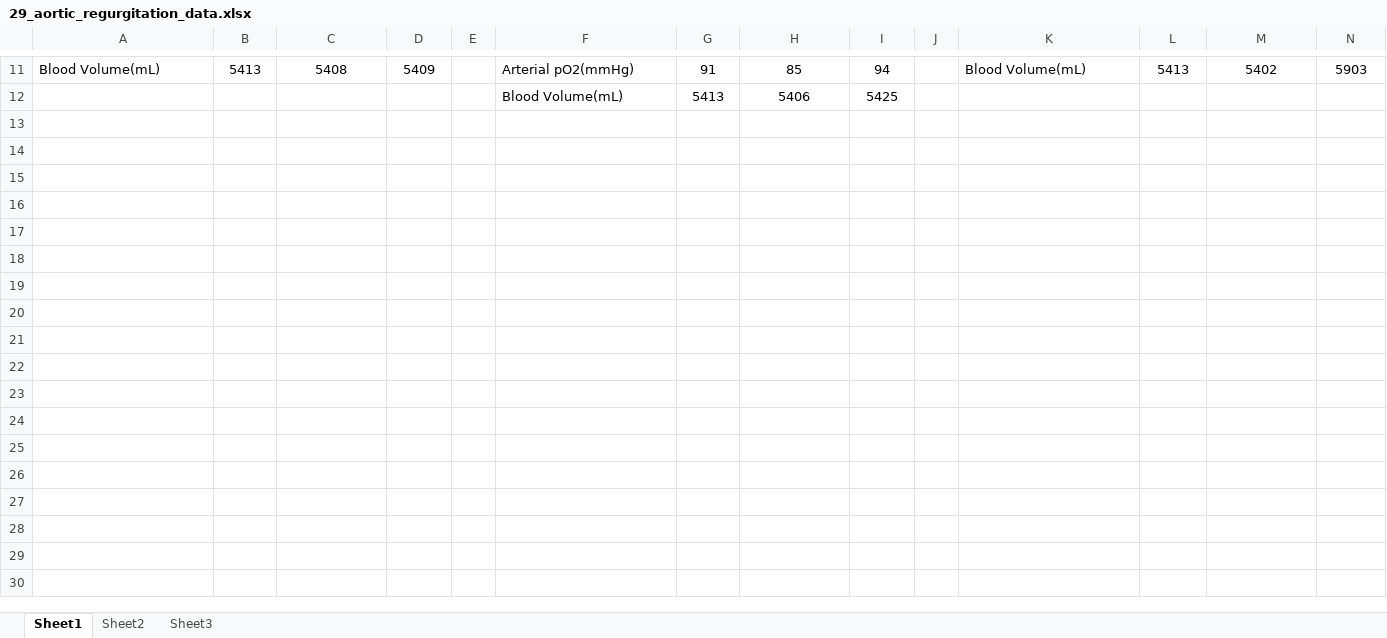
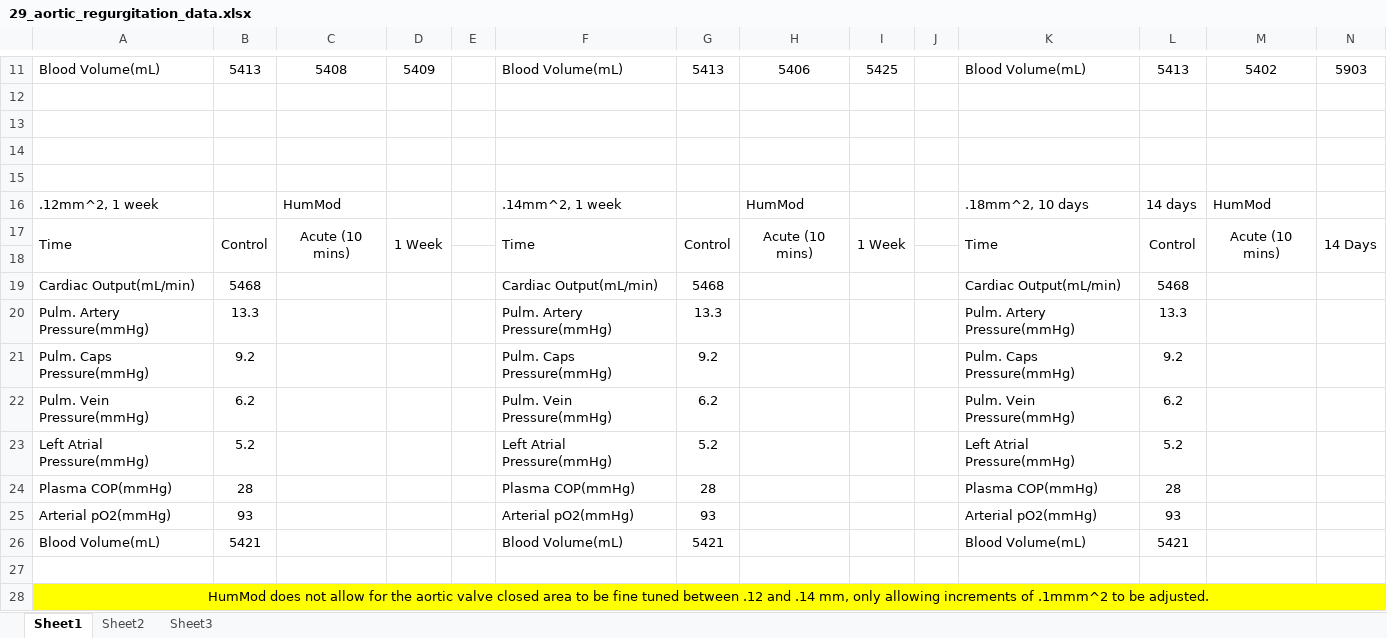
Before and after one commit to HumMod/labs, an Excel workbook: 29_aortic_regurgitation/29_aortic_regurgitation_data.xlsx, sheet Sheet1, drawn as a sheet; only a part is shown, gaps mark what is left out; values as stored, in another font and other column widths than the file's, no borders; the diff covers the shown part only; the diff names each change by its address in the sheet, - before the commit and + after, or states it on an @@ line.

```diff
--- a/29_aortic_regurgitation/29_aortic_regurgitation_data.xlsx (sheet Sheet1)
+++ b/29_aortic_regurgitation/29_aortic_regurgitation_data.xlsx (sheet Sheet1)
-F11: Arterial pO2(mmHg)
+F11: Blood Volume(mL)
-G11: 91
+G11: 5413
-H11: 85
+H11: 5406
-I11: 94
+I11: 5425
-row 12:  |  |  |  |  | Blood Volume(mL) | 5413 | 5406 | 5425
+row 12: (empty)
+row 13: (empty)
+row 14: (empty)
+row 15: (empty)
+row 16: .12mm^2, 1 week |  | HumMod |  |  | .14mm^2, 1 week |  | HumMod |  |  | .18mm^2, 10 days | 14 days | HumMod
+row 17: Time | Control | Acute (10 mins) | 1 Week |  | Time | Control | Acute (10 mins) | 1 Week |  | Time | Control | Acute (10 mins) | 14 Days
+row 18: (empty)
+row 19: Cardiac Output(mL/min) | 5468 |  |  |  | Cardiac Output(mL/min) | 5468 |  |  |  | Cardiac Output(mL/min) | 5468
+row 20: Pulm. Artery Pressure(mmHg) | 13.3 |  |  |  | Pulm. Artery Pressure(mmHg) | 13.3 |  |  |  | Pulm. Artery Pressure(mmHg) | 13.3
+row 21: Pulm. Caps Pressure(mmHg) | 9.2 |  |  |  | Pulm. Caps Pressure(mmHg) | 9.2 |  |  |  | Pulm. Caps Pressure(mmHg) | 9.2
+row 22: Pulm. Vein Pressure(mmHg) | 6.2 |  |  |  | Pulm. Vein Pressure(mmHg) | 6.2 |  |  |  | Pulm. Vein Pressure(mmHg) | 6.2
+row 23: Left Atrial Pressure(mmHg) | 5.2 |  |  |  | Left Atrial Pressure(mmHg) | 5.2 |  |  |  | Left Atrial Pressure(mmHg) | 5.2
+row 24: Plasma COP(mmHg) | 28 |  |  |  | Plasma COP(mmHg) | 28 |  |  |  | Plasma COP(mmHg) | 28
+row 25: Arterial pO2(mmHg) | 93 |  |  |  | Arterial pO2(mmHg) | 93 |  |  |  | Arterial pO2(mmHg) | 93
+row 26: Blood Volume(mL) | 5421 |  |  |  | Blood Volume(mL) | 5421 |  |  |  | Blood Volume(mL) | 5421
+row 27: (empty)
+row 28: HumMod does not allow for the aortic valve closed area to be fine tuned between .12 and .14 mm, only allowing increments of .1mmm^2 to be adjusted.
```
Also changed, not shown: 26 edited cells and merged cells elsewhere in this sheet, 30_osmolarity/osmolarity_data.xlsx.
